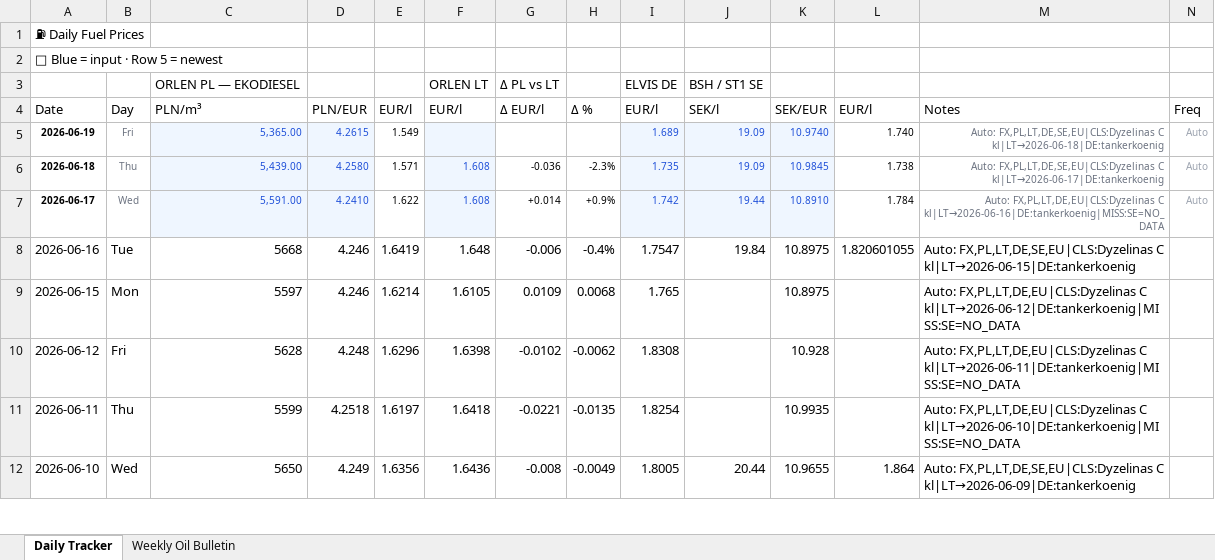
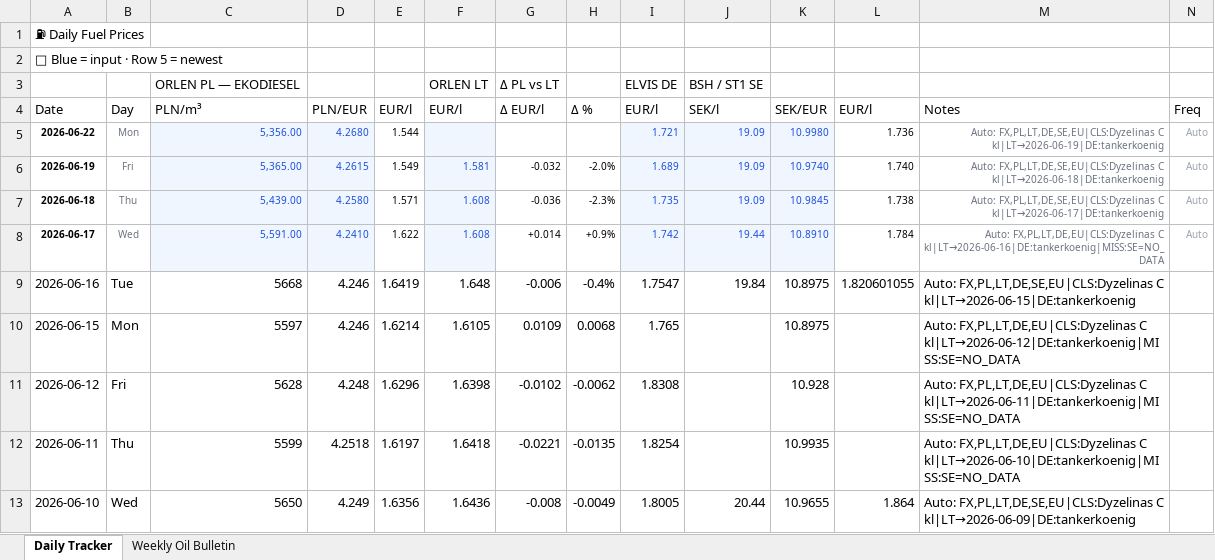
Before and after one commit to harkis123/Fuel-Tracker, an Excel workbook: fuel_tracker.xlsx, sheet Daily Tracker, drawn as a sheet; only a part is shown; values as stored, in another font and other column widths than the file's, no borders; addresses are those after the commit; the diff names each change by its address in the sheet, - before the commit and + after, or states it on an @@ line.

```diff
--- a/fuel_tracker.xlsx (sheet Daily Tracker)
+++ b/fuel_tracker.xlsx (sheet Daily Tracker)
+row 5: 2026-06-22 | Mon | 5,356.00 | 4.2680 | 1.544 |  |  |  | 1.721 | 19.09 | 10.9980 | 1.736 | Auto: FX,PL,LT,DE,SE,EU|CLS:Dyzelinas C kl|LT→2026-06-19|DE:tankerkoenig | Auto
-F6: (empty)
+F6: 1.581
-G6: (empty)
+G6: -0.032
-H6: (empty)
+H6: -2.0%
```
Also changed, not shown: 1 other file.
